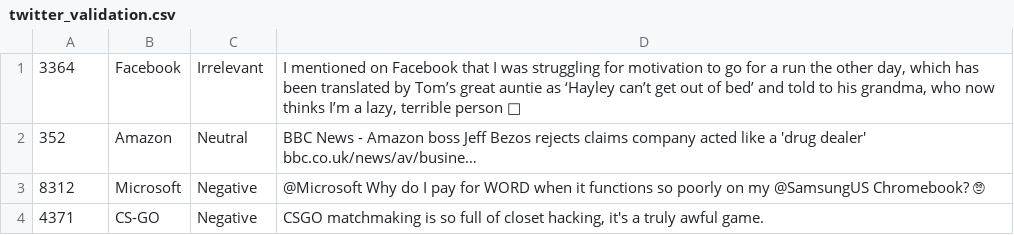
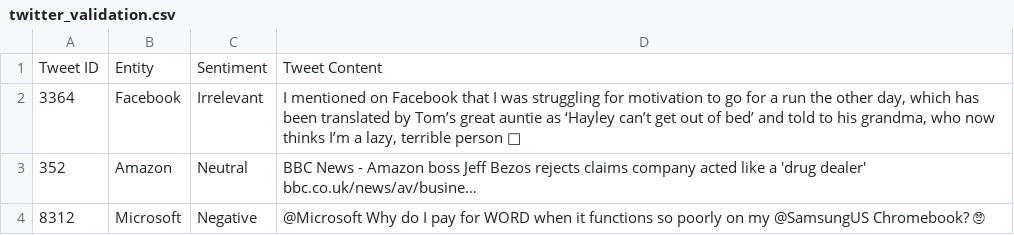
Before and after one commit to aesuare/Sentiment-Analysis, a CSV file: Datasets/twitter_validation.csv, drawn as a sheet; only a part is shown; the shorter side is filled out with more unchanged rows.

```diff
--- a/Datasets/twitter_validation.csv
+++ b/Datasets/twitter_validation.csv
@@ -1 +1,2 @@
+Tweet ID,Entity,Sentiment,Tweet Content
 3364,Facebook,Irrelevant,"I mentioned on Facebook that I was struggling for motivation to go for a run the other day, which has been translated by Tom’s great auntie as ‘Hayley can’t get out of bed’ and told to his grandma, who now thinks I’m a lazy, terrible person 🤣"
```
Also changed, not shown: 1 other file.
